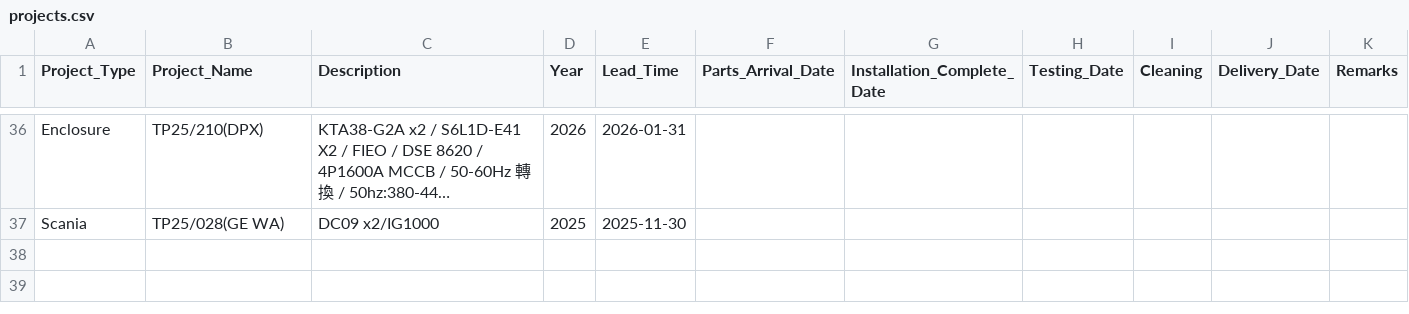
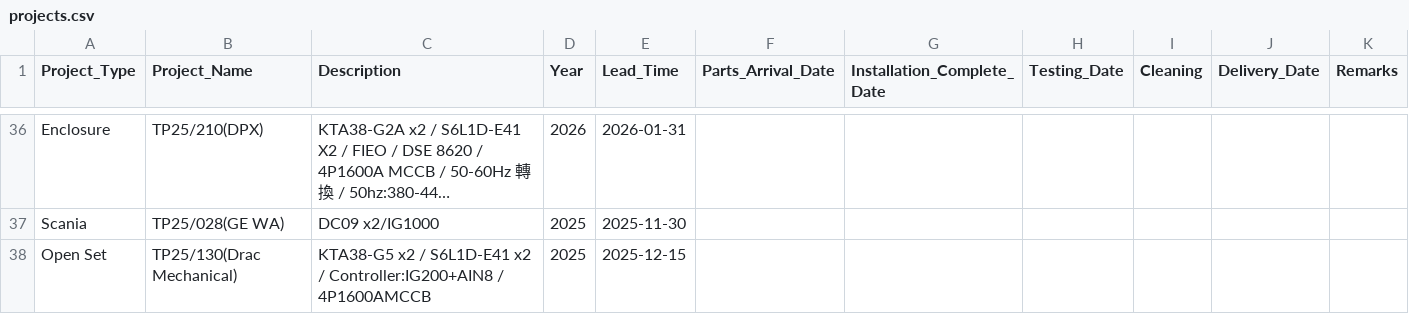
Before and after one commit to goldenfootballboy-create/yip-shing-dashboard, a CSV file: projects.csv, drawn as a sheet; only a part is shown, gaps mark what is left out; long unchanged cells end in …; the diff names each change by its address in the sheet, - before the commit and + after, or states it on an @@ line.

Commit message:
Update projects.csv

```diff
--- a/projects.csv
+++ b/projects.csv
+row 38: Open Set | TP25/130(Drac Mechanical) | KTA38-G5 x2 / S6L1D-E41 x2 / Controller:IG200+AIN8 / 4P1600AMCCB | 2025 | 2025-12-15
```
